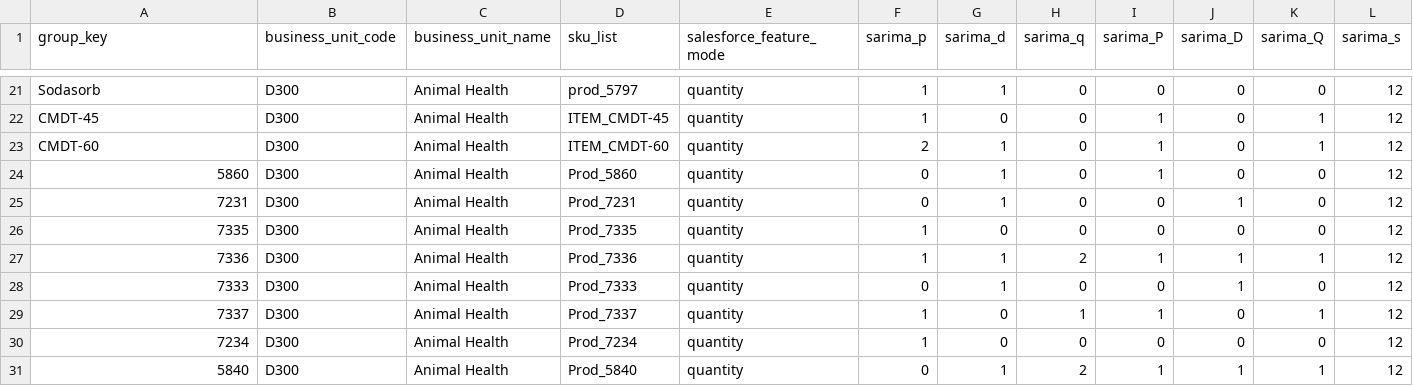
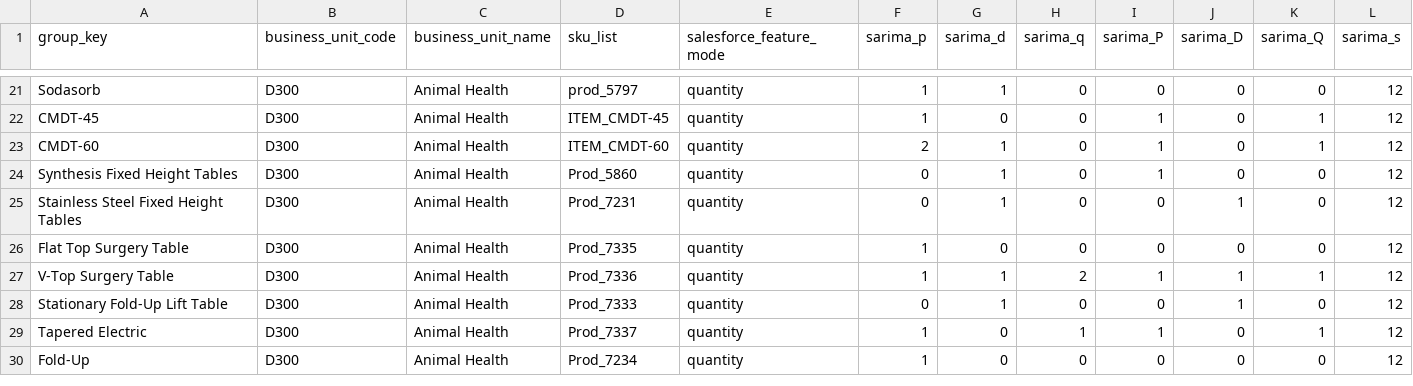
Before and after one commit to codyguyer/demand_forecast_prototype_v2, a CSV file: managed_data/product_catalog_master.csv, drawn as a sheet; only a part is shown, gaps mark what is left out.

Commit message:
Organize data under managed_data

```diff
--- a/managed_data/product_catalog_master.csv
+++ b/managed_data/product_catalog_master.csv
@@ -23,9 +23,8 @@ CMDT-45,D300,Animal Health,          ITEM_CMDT-45,quantity,1,0,0,1,0,1,12
 CMDT-60,D300,Animal Health,          ITEM_CMDT-60,quantity,2,1,0,1,0,1,12
-5860,D300,Animal Health,     Prod_5860,quantity,0,1,0,1,0,0,12
-7231,D300,Animal Health,     Prod_7231,quantity,0,1,0,0,1,0,12
-7335,D300,Animal Health,     Prod_7335,quantity,1,0,0,0,0,0,12
-7336,D300,Animal Health,     Prod_7336,quantity,1,1,2,1,1,1,12
-7333,D300,Animal Health,     Prod_7333,quantity,0,1,0,0,1,0,12
-7337,D300,Animal Health,     Prod_7337,quantity,1,0,1,1,0,1,12
-7234,D300,Animal Health,     Prod_7234,quantity,1,0,0,0,0,0,12
-5840,D300,Animal Health,     Prod_5840,quantity,0,1,2,1,1,1,12
+Synthesis Fixed Height Tables,D300,Animal Health,     Prod_5860,quantity,0,1,0,1,0,0,12
+Stainless Steel Fixed Height Tables,D300,Animal Health,     Prod_7231,quantity,0,1,0,0,1,0,12
+Flat Top Surgery Table,D300,Animal Health,     Prod_7335,quantity,1,0,0,0,0,0,12
+V-Top Surgery Table,D300,Animal Health,     Prod_7336,quantity,1,1,2,1,1,1,12
+Stationary Fold-Up Lift Table,D300,Animal Health,     Prod_7333,quantity,0,1,0,0,1,0,12
+Tapered Electric,D300,Animal Health,     Prod_7337,quantity,1,0,1,1,0,1,12
+Fold-Up,D300,Animal Health,     Prod_7234,quantity,1,0,0,0,0,0,12
```
Also changed, not shown: 8 other files.
